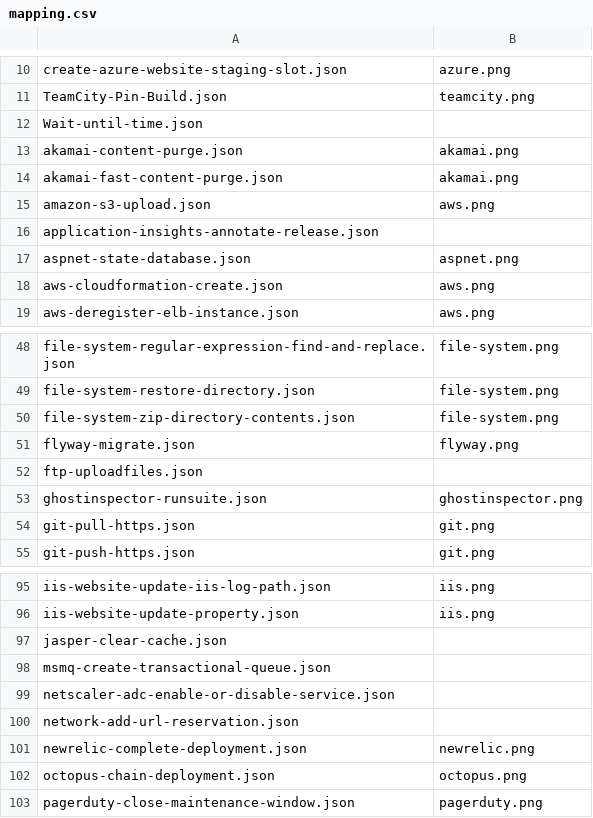
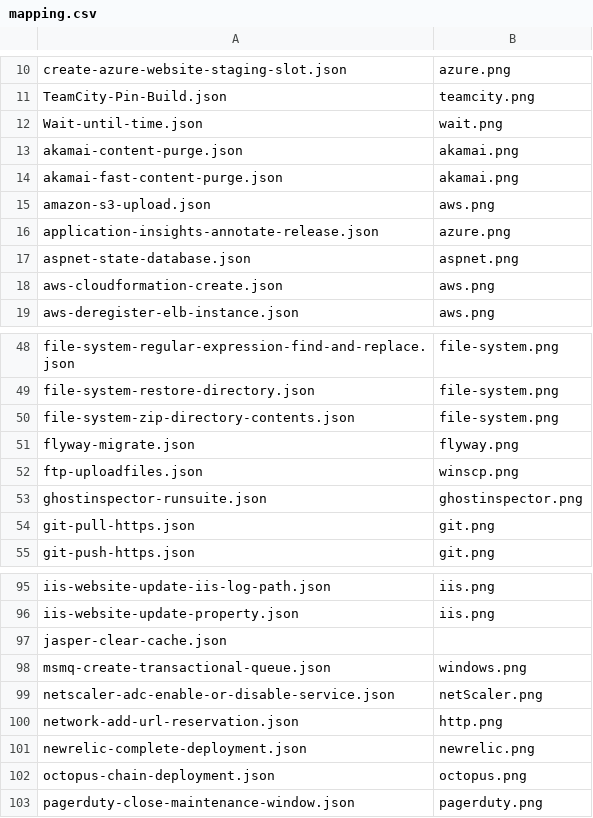
Before and after one commit to OctopusDeploy/Library, a CSV file: step-templates/logos/mapping.csv, drawn as a sheet; only a part is shown, gaps mark what is left out; the diff covers the shown part only.

```diff
--- a/step-templates/logos/mapping.csv
+++ b/step-templates/logos/mapping.csv
@@ -11,3 +11,3 @@ create-azure-website-staging-slot.json,azure.png
 TeamCity-Pin-Build.json,teamcity.png
-Wait-until-time.json,
+Wait-until-time.json,wait.png
 akamai-content-purge.json,akamai.png
@@ -15,3 +15,3 @@ akamai-fast-content-purge.json,akamai.png
 amazon-s3-upload.json,aws.png
-application-insights-annotate-release.json,
+application-insights-annotate-release.json,azure.png
 aspnet-state-database.json,aspnet.png
@@ -51,3 +51,3 @@ file-system-zip-directory-contents.json,file-system.png
 flyway-migrate.json,flyway.png
-ftp-uploadfiles.json,
+ftp-uploadfiles.json,winscp.png
 ghostinspector-runsuite.json,ghostinspector.png
@@ -97,5 +97,5 @@ iis-website-update-property.json,iis.png
 jasper-clear-cache.json,
-msmq-create-transactional-queue.json,
-netscaler-adc-enable-or-disable-service.json,
-network-add-url-reservation.json,
+msmq-create-transactional-queue.json,windows.png
+netscaler-adc-enable-or-disable-service.json,netScaler.png
+network-add-url-reservation.json,http.png
 newrelic-complete-deployment.json,newrelic.png
```
Also changed, not shown: 38 edited cells elsewhere in this file, 20 other files.
